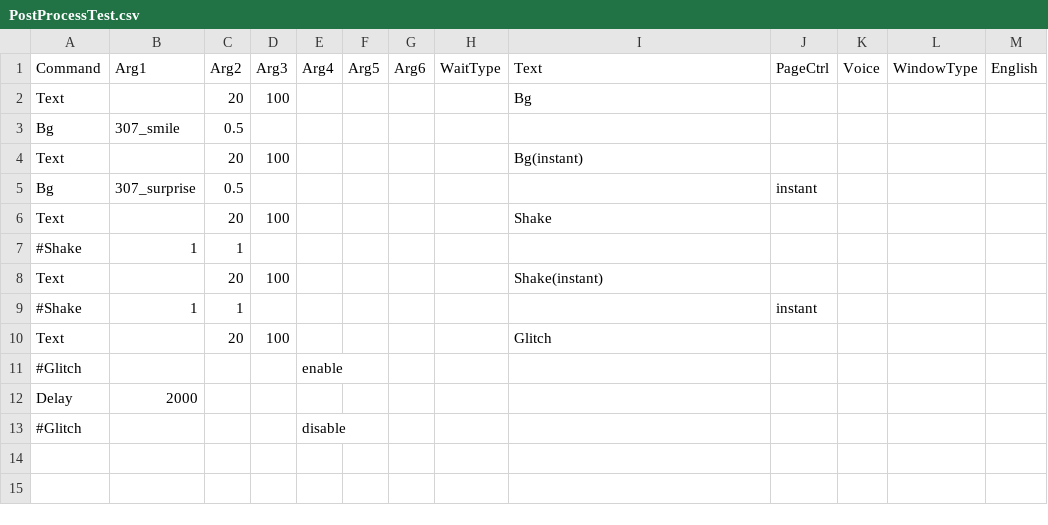
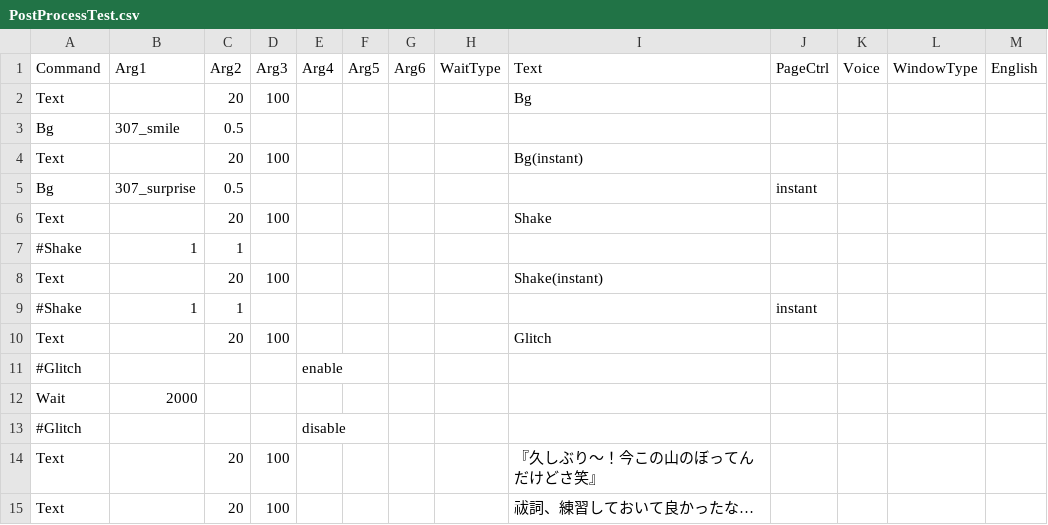
Before and after one commit to epen3420/IsogiYama, a CSV file: Assets/Datas/Scenario_Datas/PostProcessTest.csv, drawn as a sheet.

```diff
--- a/Assets/Datas/Scenario_Datas/PostProcessTest.csv
+++ b/Assets/Datas/Scenario_Datas/PostProcessTest.csv
@@ -11,3 +11,5 @@ Text,,20,100,,,,,Glitch,,,,
 #Glitch,,,,enable,,,,,,,,
-Delay,2000,,,,,,,,,,,
+Wait,2000,,,,,,,,,,,
 #Glitch,,,,disable,,,,,,,,
+Text,,20,100,,,,,『久しぶり～！今この山のぼってんだけどさ笑』,,,,
+Text,,20,100,,,,,祓詞、練習しておいて良かったな…,,,,
```
Also changed, not shown: 3 other files.
